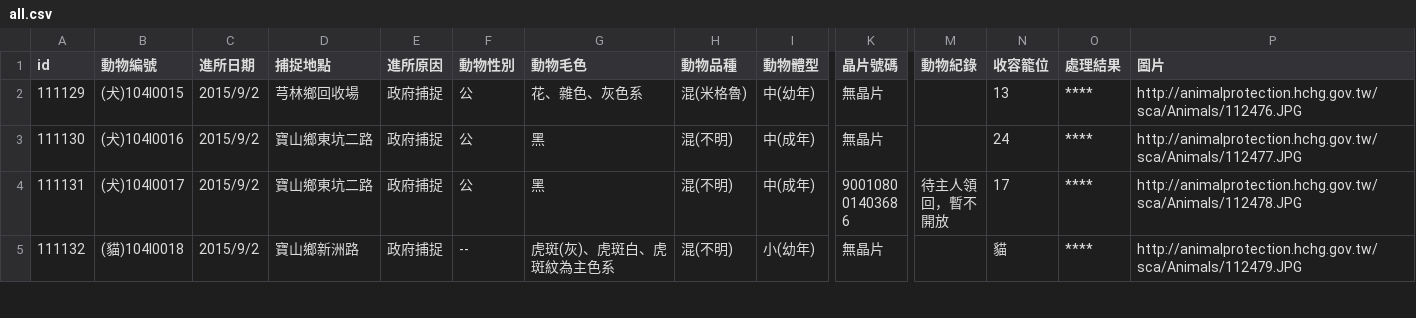
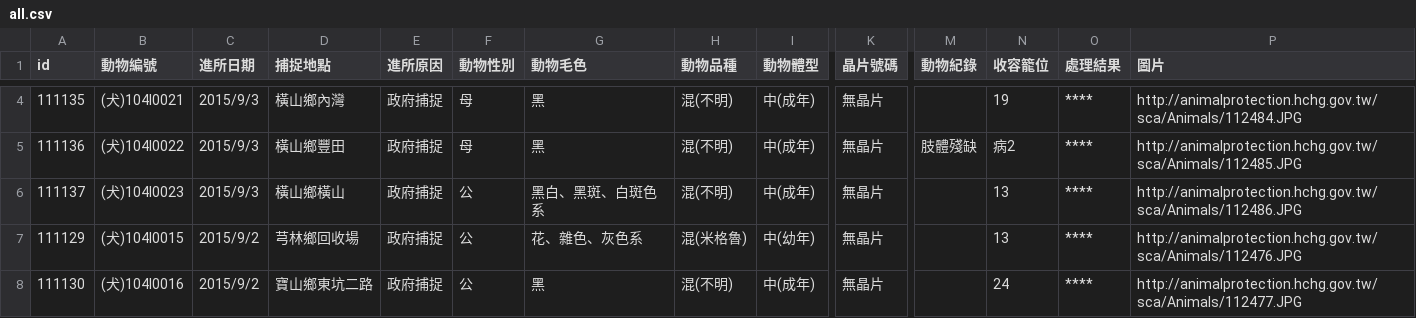
Before and after one commit to g0v/animal.coa, a CSV file: 新竹縣/all.csv, drawn as a sheet; only a part is shown, gaps mark what is left out; the shorter side is filled out with more unchanged rows; rows hold the shown columns only; the diff covers the shown part only; the diff names each change by its address in the sheet, - before the commit and + after, or states it on an @@ line.

Commit message:
Update csv at 新竹縣, 臺北市

```diff
--- a/新竹縣/all.csv
+++ b/新竹縣/all.csv
+row 4: 111135 | (犬)104I0021 | 2015/9/3 | 橫山鄉內灣 | 政府捕捉 | 母 | 黑 | 混(不明) | 中(成年) | 無晶片 |  | 19 | **** | http://animalprotection.hchg.gov.tw/sca/Animals/112484.JPG
+row 5: 111136 | (犬)104I0022 | 2015/9/3 | 橫山鄉豐田 | 政府捕捉 | 母 | 黑 | 混(不明) | 中(成年) | 無晶片 | 肢體殘缺 | 病2 | **** | http://animalprotection.hchg.gov.tw/sca/Animals/112485.JPG
+row 6: 111137 | (犬)104I0023 | 2015/9/3 | 橫山鄉橫山 | 政府捕捉 | 公 | 黑白、黑斑、白斑色系 | 混(不明) | 中(成年) | 無晶片 |  | 13 | **** | http://animalprotection.hchg.gov.tw/sca/Animals/112486.JPG
```
Also changed, not shown: 2 added rows and 4 edited cells elsewhere in this file.
